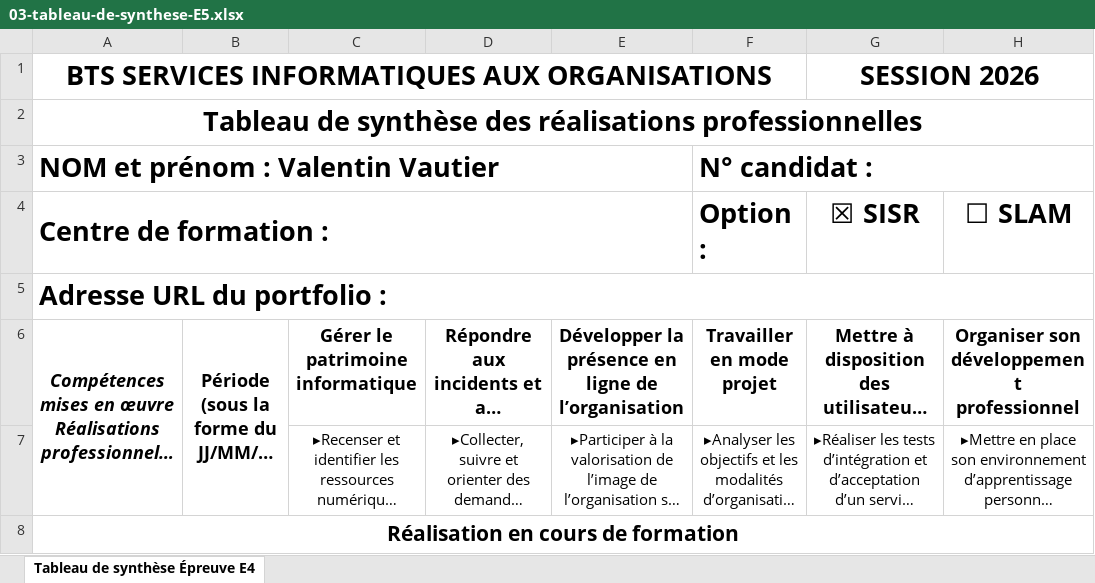
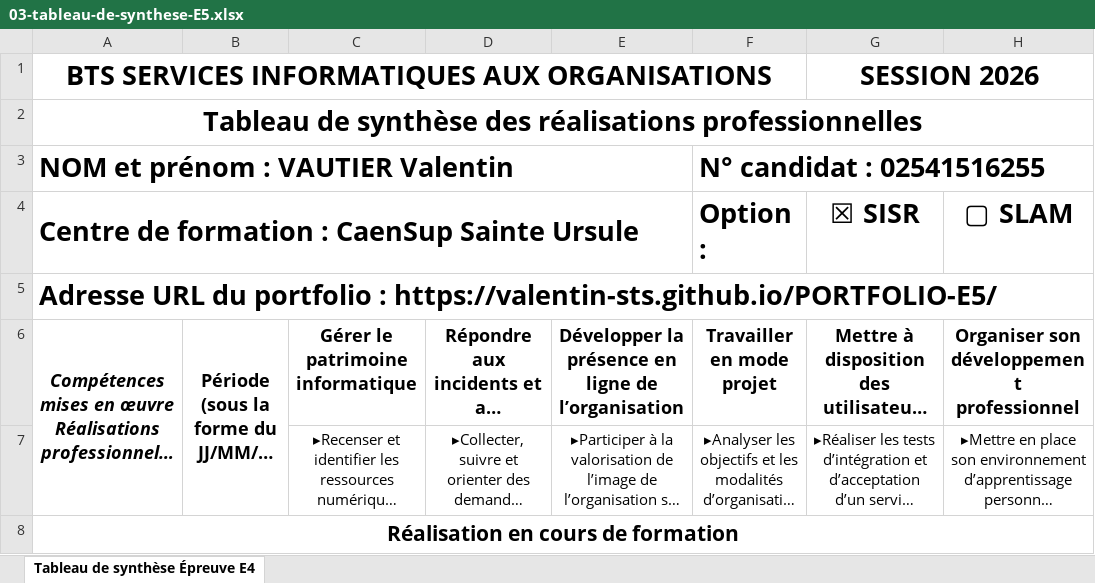
Before and after one commit to Valentin-sts/PORTFOLIO-E5, an Excel workbook: PROCEDURE/03-tableau-de-synthese-E5.xlsx, sheet Tableau de synthèse Épreuve E4, drawn as a sheet; only a part is shown; long unchanged cells end in …; values as stored, in another font and other column widths than the file's, no borders; removed rows and columns are numbered as before the commit, all else as after; the diff covers the shown part only; the diff names each change by its address in the sheet, - before the commit and + after, or states it on an @@ line.

```diff
--- a/PROCEDURE/03-tableau-de-synthese-E5.xlsx (sheet Tableau de synthèse Épreuve E4)
+++ b/PROCEDURE/03-tableau-de-synthese-E5.xlsx (sheet Tableau de synthèse Épreuve E4)
-row 3: NOM et prénom : Valentin Vautier |  |  |  |  | N° candidat :
+row 3: NOM et prénom : VAUTIER Valentin |  |  |  |  | N° candidat : 02541516255
-A4: Centre de formation :
+A4: Centre de formation : CaenSup Sainte Ursule
-H4: ☐ SLAM
+H4: ▢ SLAM
-A5: …portfolio :
+A5: …portfolio : https://valentin-sts.github.io/PORTFOLIO-E5/
```
Also changed, not shown: 1 added row, 20 edited cells and cell formats elsewhere in this sheet, 4 other files.
